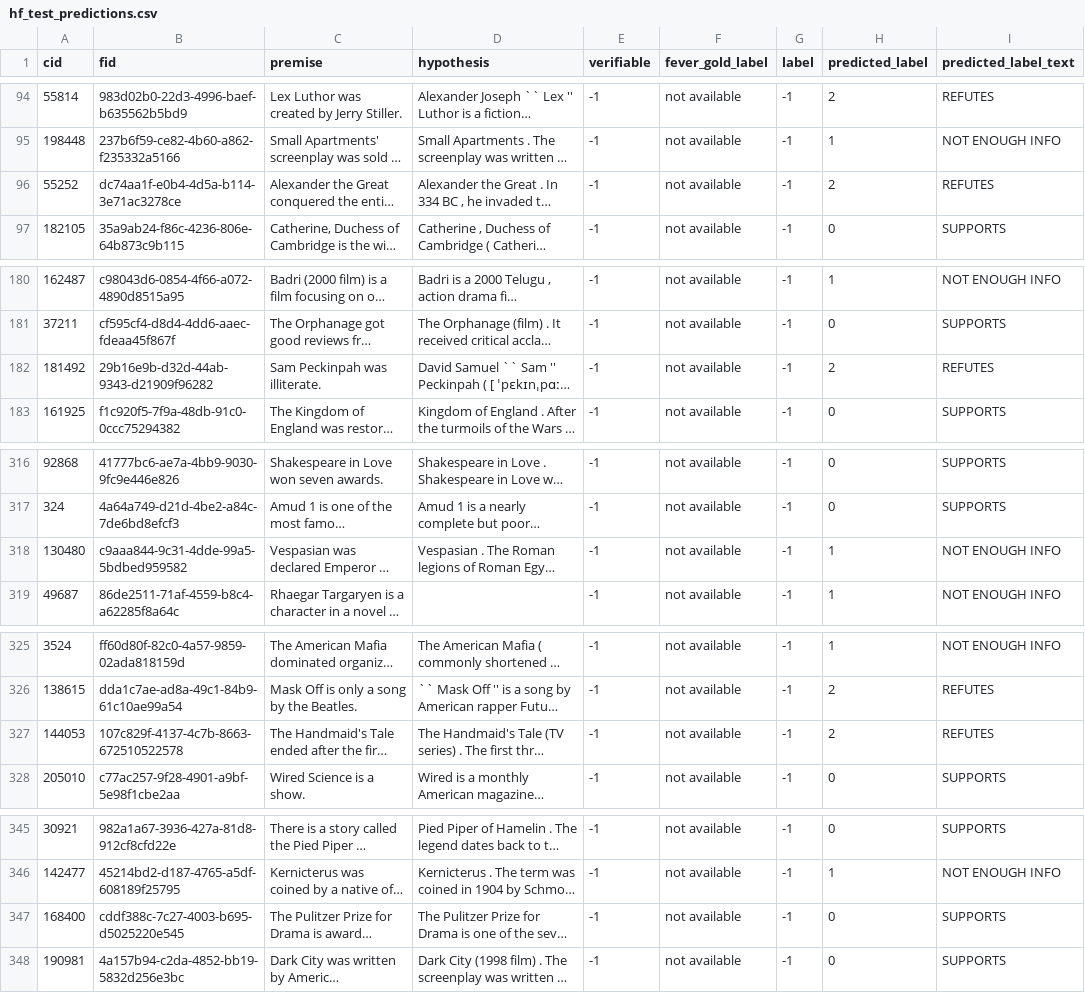
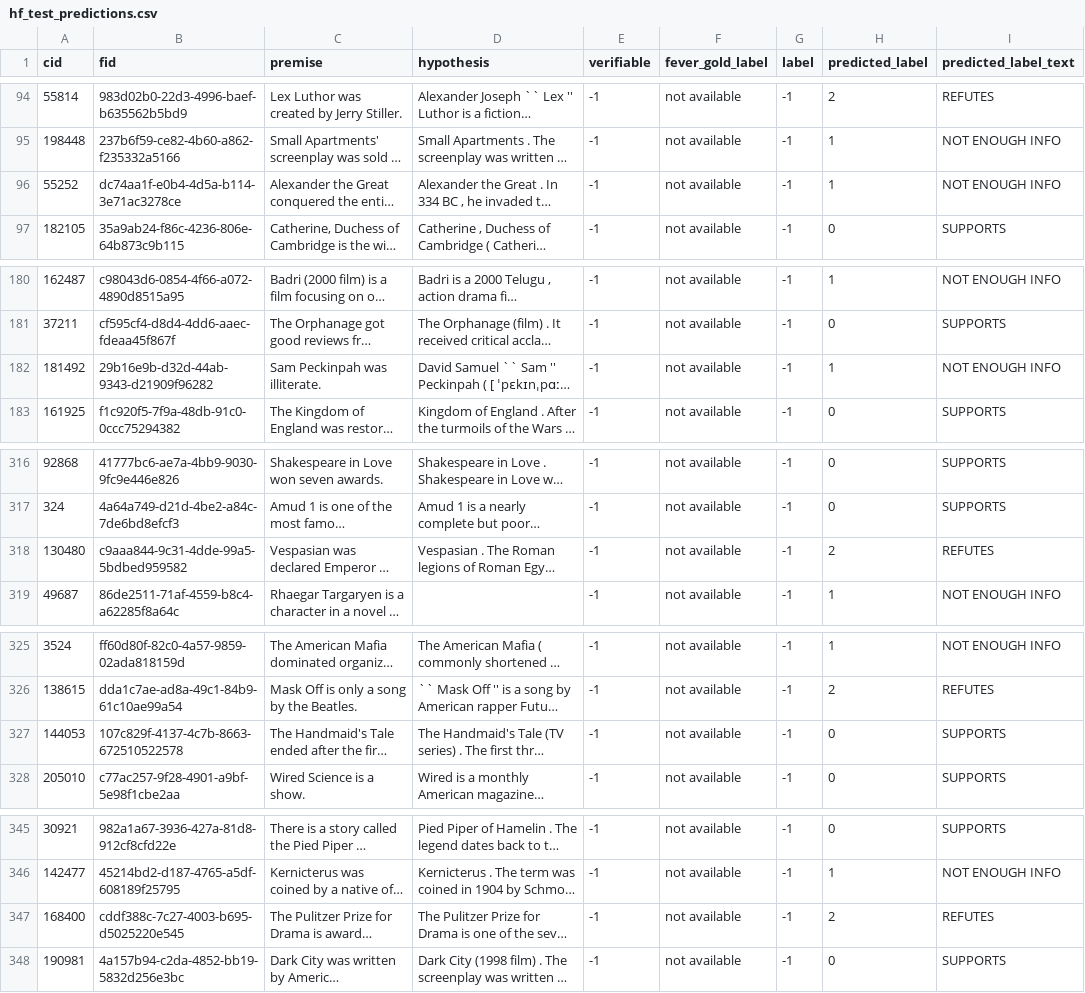
Before and after one commit to Alessio-Pecilli/sii-2026, a CSV file: hf_test_predictions.csv, drawn as a sheet; only a part is shown, gaps mark what is left out; long unchanged cells end in …; the diff covers the shown part only; the diff names each change by its address in the sheet, - before the commit and + after, or states it on an @@ line.

```diff
--- a/hf_test_predictions.csv
+++ b/hf_test_predictions.csv
-H96 (predicted_label): 2
+H96 (predicted_label): 1
-I96 (predicted_label_text): REFUTES
+I96 (predicted_label_text): NOT ENOUGH INFO
-H182 (predicted_label): 2
+H182 (predicted_label): 1
-I182 (predicted_label_text): REFUTES
+I182 (predicted_label_text): NOT ENOUGH INFO
-H318 (predicted_label): 1
+H318 (predicted_label): 2
-I318 (predicted_label_text): NOT ENOUGH INFO
+I318 (predicted_label_text): REFUTES
-H327 (predicted_label): 2
+H327 (predicted_label): 0
-I327 (predicted_label_text): REFUTES
+I327 (predicted_label_text): SUPPORTS
-H347 (predicted_label): 0
+H347 (predicted_label): 2
-I347 (predicted_label_text): SUPPORTS
+I347 (predicted_label_text): REFUTES
```
Also changed, not shown: 6 edited cells elsewhere in this file, experiment_results.csv, 8 other files.
